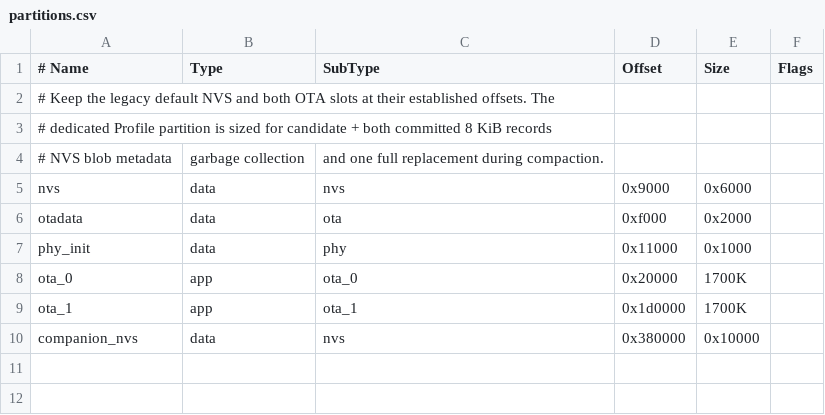
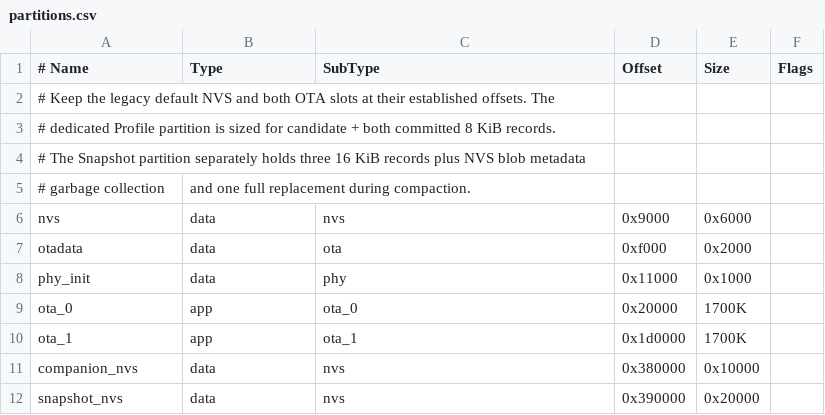
Before and after one commit to Vectorking-50kg/s3-rlcd-deck, a CSV file: firmware/partitions.csv, drawn as a sheet.

Commit message:
feat(firmware): persist validated AI snapshots (#35)

```diff
--- a/firmware/partitions.csv
+++ b/firmware/partitions.csv
@@ -2,4 +2,5 @@
 # Keep the legacy default NVS and both OTA slots at their established offsets. The
-# dedicated Profile partition is sized for candidate + both committed 8 KiB records,
-# NVS blob metadata, garbage collection, and one full replacement during compaction.
+# dedicated Profile partition is sized for candidate + both committed 8 KiB records.
+# The Snapshot partition separately holds three 16 KiB records plus NVS blob metadata,
+# garbage collection, and one full replacement during compaction.
 nvs,            data, nvs,     0x9000,   0x6000,
@@ -10 +11,2 @@ ota_1,          app,  ota_1,    0x1d0000, 1700K,
 companion_nvs,  data, nvs,     0x380000, 0x10000,
+snapshot_nvs,   data, nvs,     0x390000, 0x20000,
```
Also changed, not shown: 22 other files.
